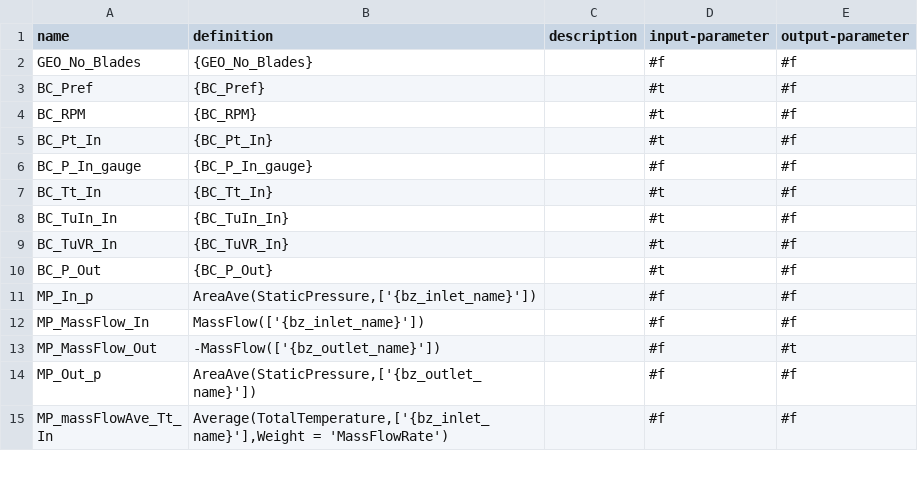
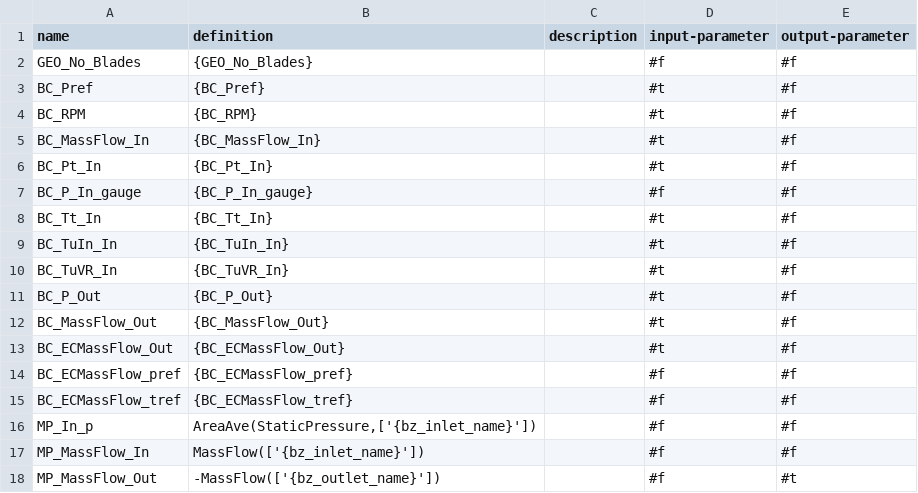
Before and after one commit to ansys/pyturbowizard, a TSV file: expressionTemplate_compressor_comp.tsv, drawn as a sheet; only a part is shown; the shorter side is filled out with more unchanged rows.

```diff
--- a/expressionTemplate_compressor_comp.tsv
+++ b/expressionTemplate_compressor_comp.tsv
@@ -4,2 +4,3 @@ name	definition	description	input-parameter	output-parameter
 "BC_RPM"	"{BC_RPM}"	""	#t	#f
+"BC_MassFlow_In"	"{BC_MassFlow_In}"	""	#t	#f
 "BC_Pt_In"	"{BC_Pt_In}"	""	#t	#f
@@ -10,2 +11,6 @@ name	definition	description	input-parameter	output-parameter
 "BC_P_Out"	"{BC_P_Out}"	""	#t	#f
+"BC_MassFlow_Out"	"{BC_MassFlow_Out}"	""	#t	#f
+"BC_ECMassFlow_Out"	"{BC_ECMassFlow_Out}"	""	#t	#f
+"BC_ECMassFlow_pref"	"{BC_ECMassFlow_pref}"	""	#f	#f
+"BC_ECMassFlow_tref"	"{BC_ECMassFlow_tref}"	""	#f	#f
 "MP_In_p"	"AreaAve(StaticPressure,['{bz_inlet_name}'])"	""	#f	#f
```
Also changed, not shown: expressionTemplate_turbine_comp.tsv, 4 other files.
